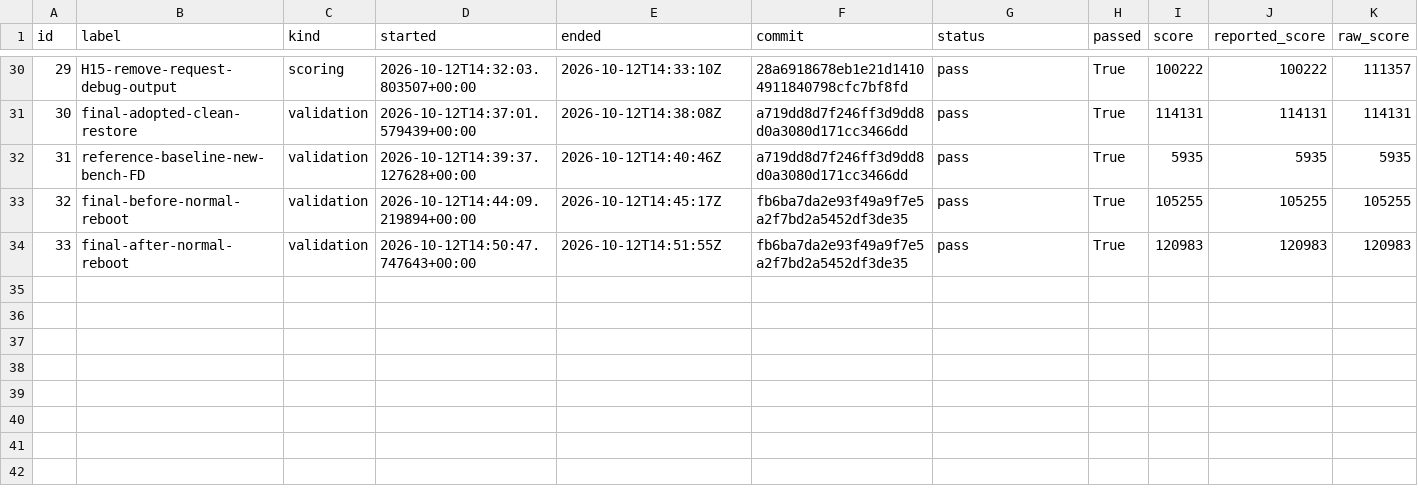
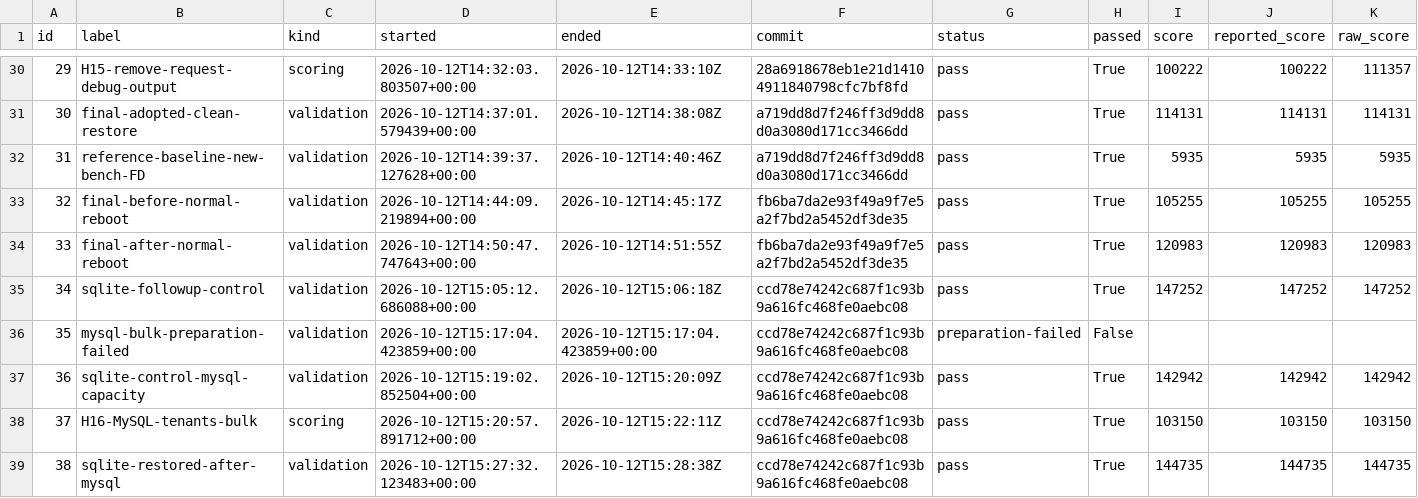
Before and after one commit to hiroto7/isucon12-qualify, a CSV file: local-benchmark/all-trials.csv, drawn as a sheet; only a part is shown, gaps mark what is left out; rows hold the shown columns only; the diff names each change by its address in the sheet, - before the commit and + after, or states it on an @@ line.

Commit message:
Measure and reject MySQL tenant migration against matched SQLite control

```diff
--- a/local-benchmark/all-trials.csv
+++ b/local-benchmark/all-trials.csv
+row 35: 34 | sqlite-followup-control | validation | 2026-10-12T15:05:12.686088+00:00 | 2026-10-12T15:06:18Z | ccd78e74242c687f1c93b9a616fc468fe0aebc08 | pass | True | 147252 | 147252 | 147252
+row 36: 35 | mysql-bulk-preparation-failed | validation | 2026-10-12T15:17:04.423859+00:00 | 2026-10-12T15:17:04.423859+00:00 | ccd78e74242c687f1c93b9a616fc468fe0aebc08 | preparation-failed | False
+row 37: 36 | sqlite-control-mysql-capacity | validation | 2026-10-12T15:19:02.852504+00:00 | 2026-10-12T15:20:09Z | ccd78e74242c687f1c93b9a616fc468fe0aebc08 | pass | True | 142942 | 142942 | 142942
+row 38: 37 | H16-MySQL-tenants-bulk | scoring | 2026-10-12T15:20:57.891712+00:00 | 2026-10-12T15:22:11Z | ccd78e74242c687f1c93b9a616fc468fe0aebc08 | pass | True | 103150 | 103150 | 103150
+row 39: 38 | sqlite-restored-after-mysql | validation | 2026-10-12T15:27:32.123483+00:00 | 2026-10-12T15:28:38Z | ccd78e74242c687f1c93b9a616fc468fe0aebc08 | pass | True | 144735 | 144735 | 144735
```
Also changed, not shown: 44 other files.
